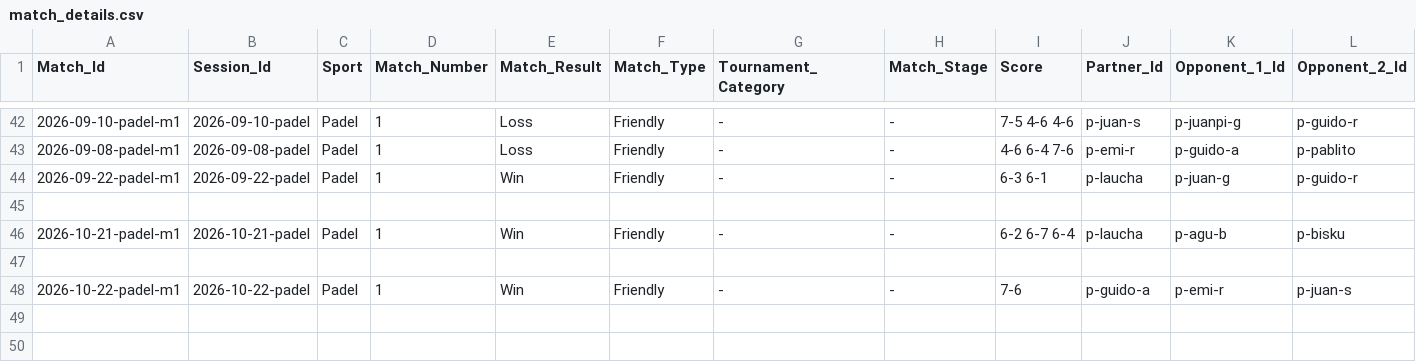
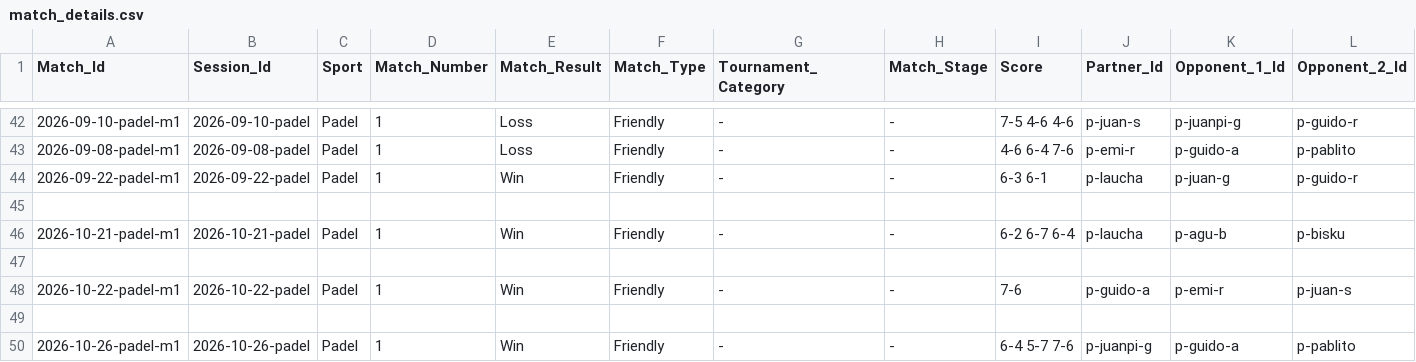
Before and after one commit to gerh1992/health, a CSV file: performance/data/match_details.csv, drawn as a sheet; only a part is shown, gaps mark what is left out.

```diff
--- a/performance/data/match_details.csv
+++ b/performance/data/match_details.csv
@@ -48 +48,3 @@ Match_Id,Session_Id,Sport,Match_Number,Match_Result,Match_Type,Tournament_Catego
 2026-10-22-padel-m1,2026-10-22-padel,Padel,1,Win,Friendly,-,-,7-6,p-guido-a,p-emi-r,p-juan-s
+
+2026-10-26-padel-m1,2026-10-26-padel,Padel,1,Win,Friendly,-,-,6-4 5-7 7-6,p-juanpi-g,p-guido-a,p-pablito
```
Also changed, not shown: performance/data/sessions.csv.
